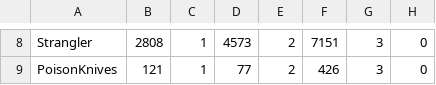
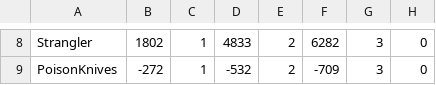
Before and after one commit to Ravenholdt-TC/ravenholdt-tc.github.io, a CSV file: data/RelicSimulation_1T_T19_Rogue_Assassination.csv, drawn as a sheet; only a part is shown, gaps mark what is left out; the diff covers the shown part only; the diff names each change by its address in the sheet, - before the commit and + after, or states it on an @@ line.

```diff
--- a/data/RelicSimulation_1T_T19_Rogue_Assassination.csv
+++ b/data/RelicSimulation_1T_T19_Rogue_Assassination.csv
-B8: 2808
+B8: 1802
-D8: 4573
+D8: 4833
-F8: 7151
+F8: 6282
-B9: 121
+B9: -272
-D9: 77
+D9: -532
-F9: 426
+F9: -709
```
Also changed, not shown: 38 edited cells elsewhere in this file, data/RelicSimulation_1T_T19_Rogue_Outlaw.csv, data/RelicSimulation_1T_T20_Rogue_Assassination.csv, 47 other files.
